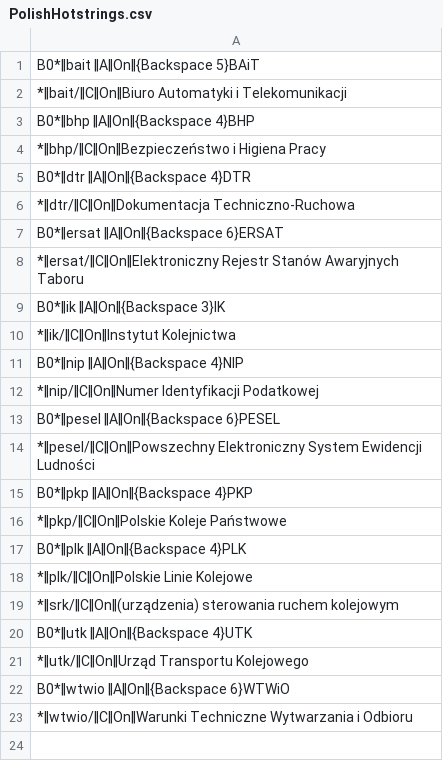
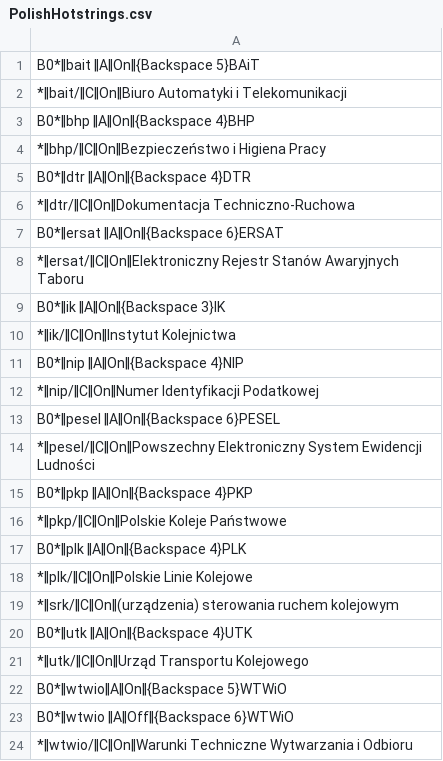
Before and after one commit to mslonik/Hotstrings, a CSV file: Hotstrings3/Categories/PolishHotstrings.csv, drawn as a sheet.

```diff
--- a/Hotstrings3/Categories/PolishHotstrings.csv
+++ b/Hotstrings3/Categories/PolishHotstrings.csv
@@ -21,3 +21,4 @@ B0*‖utk ‖A‖On‖{Backspace 4}UTK
 *‖utk/‖C‖On‖Urząd Transportu Kolejowego
-B0*‖wtwio ‖A‖On‖{Backspace 6}WTWiO
+B0*‖wtwio‖A‖On‖{Backspace 5}WTWiO
+B0*‖wtwio ‖A‖Off‖{Backspace 6}WTWiO
 *‖wtwio/‖C‖On‖Warunki Techniczne Wytwarzania i Odbioru
```
Also changed, not shown: Hotstrings3/Categories/Abbreviations.csv, Hotstrings3/Categories/FirstAndSecondNames.csv, 2 other files.
